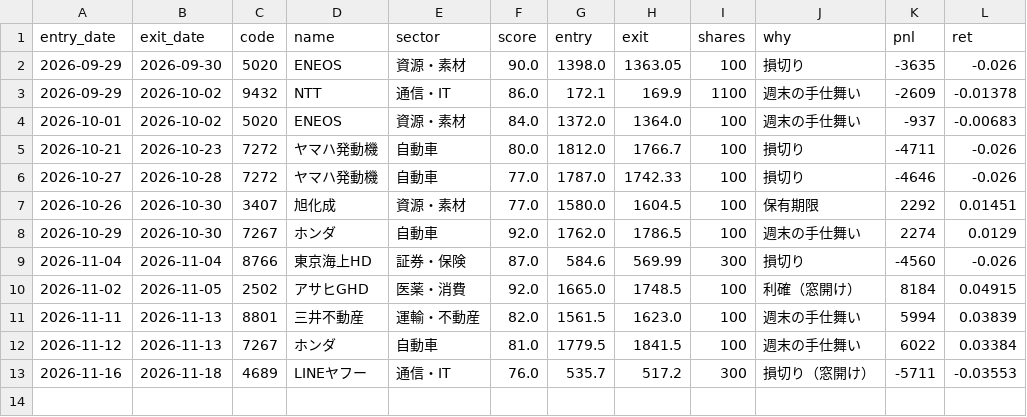
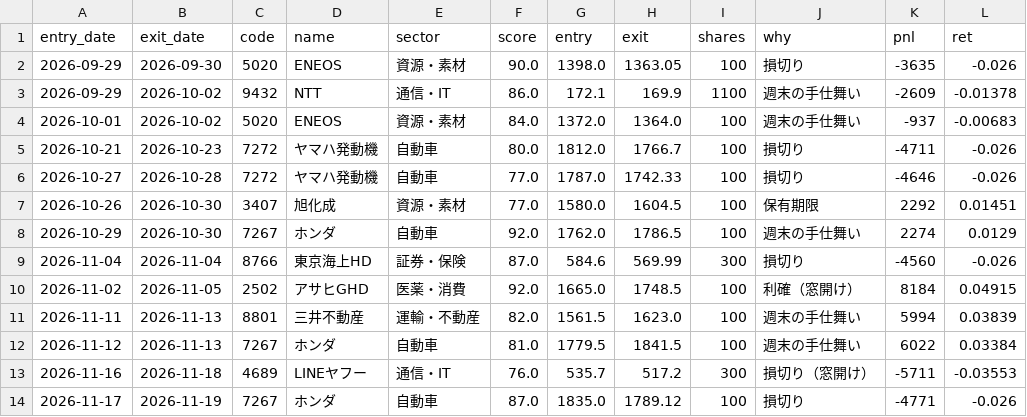
Before and after one commit to harucolor3/sss-lab, a CSV file: records/paper_trades.csv, drawn as a sheet.

```diff
--- a/records/paper_trades.csv
+++ b/records/paper_trades.csv
@@ -13 +13,2 @@ entry_date,exit_date,code,name,sector,score,entry,exit,shares,why,pnl,ret
 2026-11-16,2026-11-18,4689,LINEヤフー,通信・IT,76.0,535.7,517.2,300,損切り（窓開け）,-5711,-0.03553
+2026-11-17,2026-11-19,7267,ホンダ,自動車,87.0,1835.0,1789.12,100,損切り,-4771,-0.026
```
Also changed, not shown: records/signals.csv, records_b/paper_trades.csv, 11 other files.
